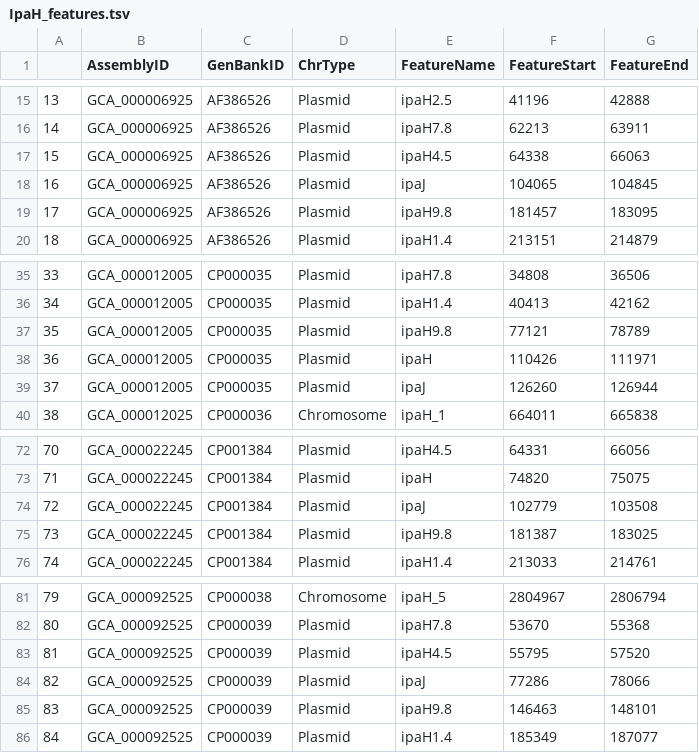
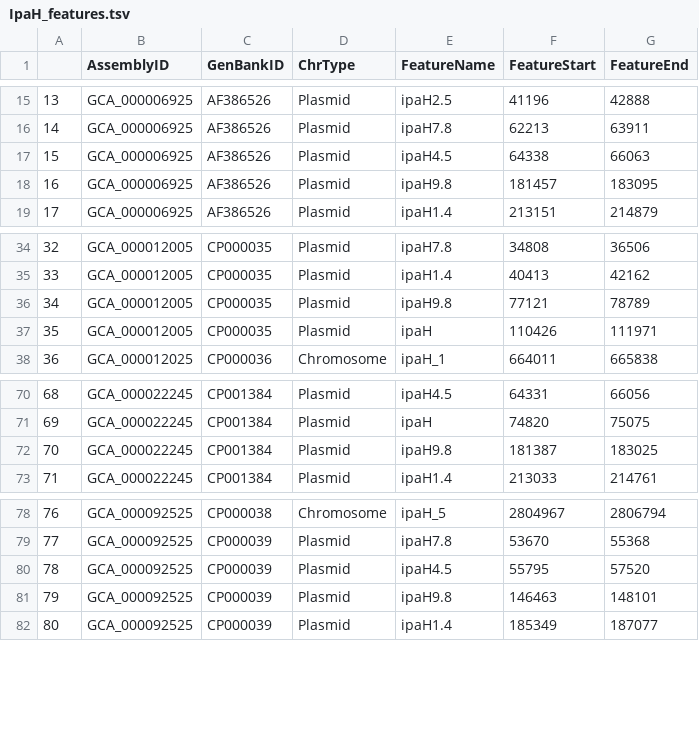
Before and after one commit to DaniilPanshin/ipaH_story, a TSV file: data/IpaH_features.tsv, drawn as a sheet; only a part is shown, gaps mark what is left out; removed rows and columns are numbered as before the commit, all else as after; the diff names each change by its address in the sheet, - before the commit and + after, or states it on an @@ line.

Commit message:
rm IpaJ from genes

```diff
--- a/data/IpaH_features.tsv
+++ b/data/IpaH_features.tsv
-row 18: 16 | GCA_000006925 | AF386526 | Plasmid | ipaJ | 104065 | 104845
@@ column A renumbered from row 18 down @@
-row 39: 37 | GCA_000012005 | CP000035 | Plasmid | ipaJ | 126260 | 126944
-row 74: 72 | GCA_000022245 | CP001384 | Plasmid | ipaJ | 102779 | 103508
-row 84: 82 | GCA_000092525 | CP000039 | Plasmid | ipaJ | 77286 | 78066
```
